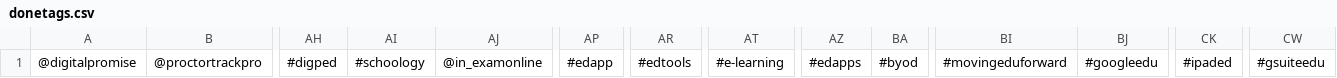
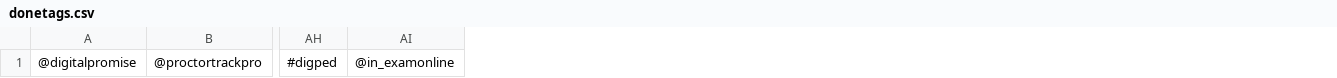
Before and after one commit to rakib062/edtech-scrape, a CSV file: donetags.csv, drawn as a sheet; only a part is shown, gaps mark what is left out; the diff names each change by its address in the sheet, - before the commit and + after, or states it on an @@ line.

Commit message:
removing tags that were not completed

```diff
--- a/donetags.csv
+++ b/donetags.csv
-column AI, row 1: #schoology
-column AP, row 1: #edapp
-column AR, row 1: #edtools
-column AT, row 1: #e-learning
-column AZ, row 1: #edapps
-column BA, row 1: #byod
-column BI, row 1: #movingeduforward
-column BJ, row 1: #googleedu
-column CK, row 1: #ipaded
-column CW, row 1: #gsuiteedu
```
